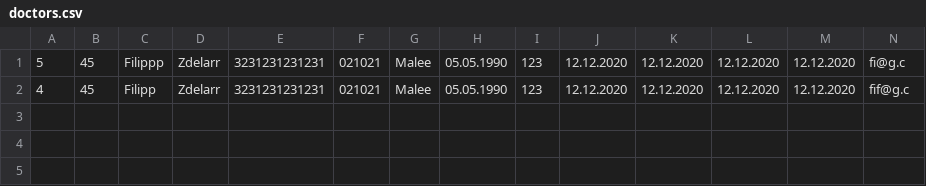
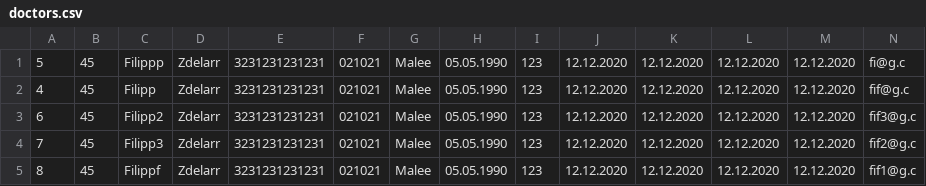
Before and after one commit to Selich/SIMS-HCI, a CSV file: Project/Resources/Data/doctors.csv, drawn as a sheet; only a part is shown; rows hold the shown columns only; the diff names each change by its address in the sheet, - before the commit and + after, or states it on an @@ line.

Commit message:
Get doctor by spec

```diff
--- a/Project/Resources/Data/doctors.csv
+++ b/Project/Resources/Data/doctors.csv
+row 3: 6 | 45 | Filipp2 | Zdelarr | 3231231231231 | 021021 | Malee | 05.05.1990 | 123 | 12.12.2020 | 12.12.2020 | 12.12.2020 | 12.12.2020 | fif3@g.c
+row 4: 7 | 45 | Filipp3 | Zdelarr | 3231231231231 | 021021 | Malee | 05.05.1990 | 123 | 12.12.2020 | 12.12.2020 | 12.12.2020 | 12.12.2020 | fif2@g.c
+row 5: 8 | 45 | Filippf | Zdelarr | 3231231231231 | 021021 | Malee | 05.05.1990 | 123 | 12.12.2020 | 12.12.2020 | 12.12.2020 | 12.12.2020 | fif1@g.c
```
Also changed, not shown: 7 other files.
